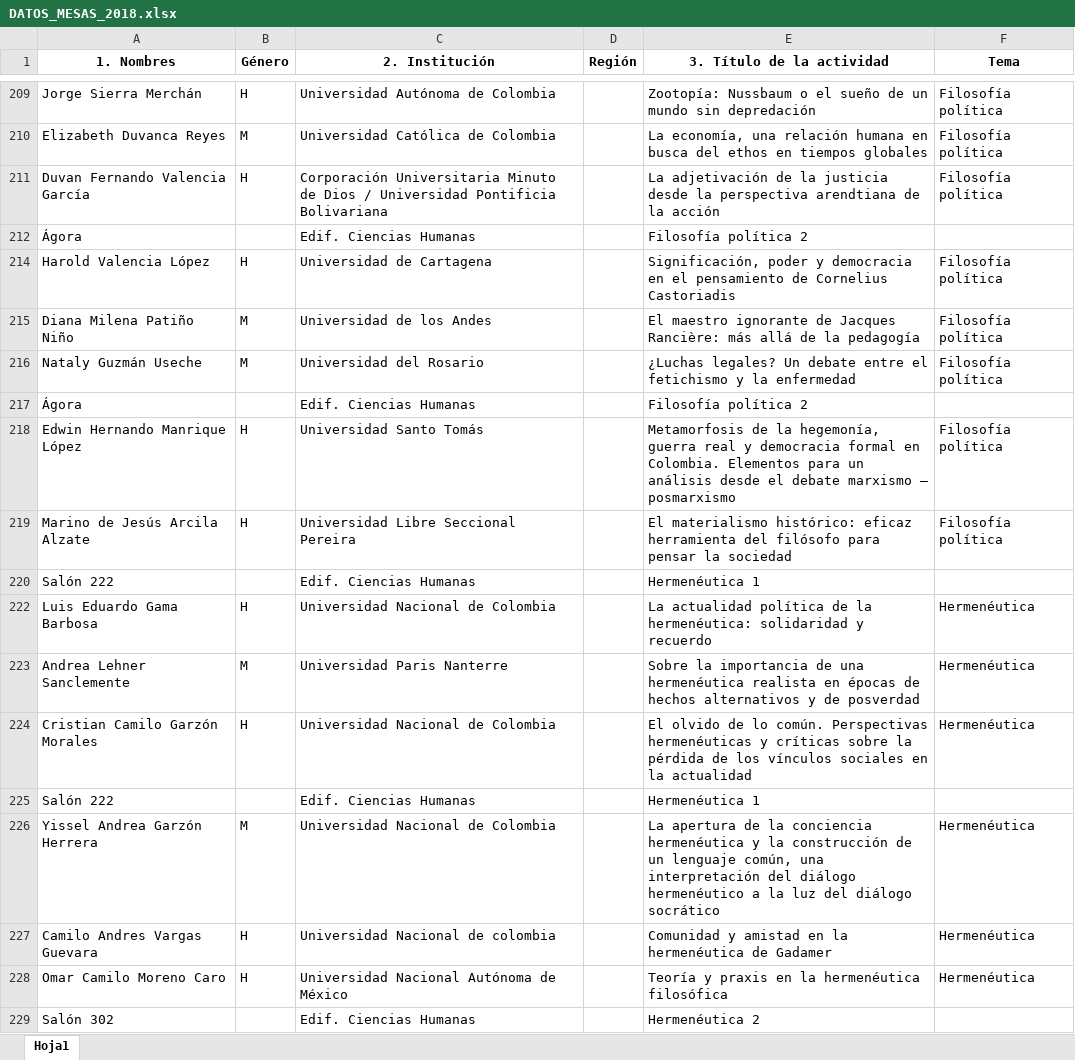
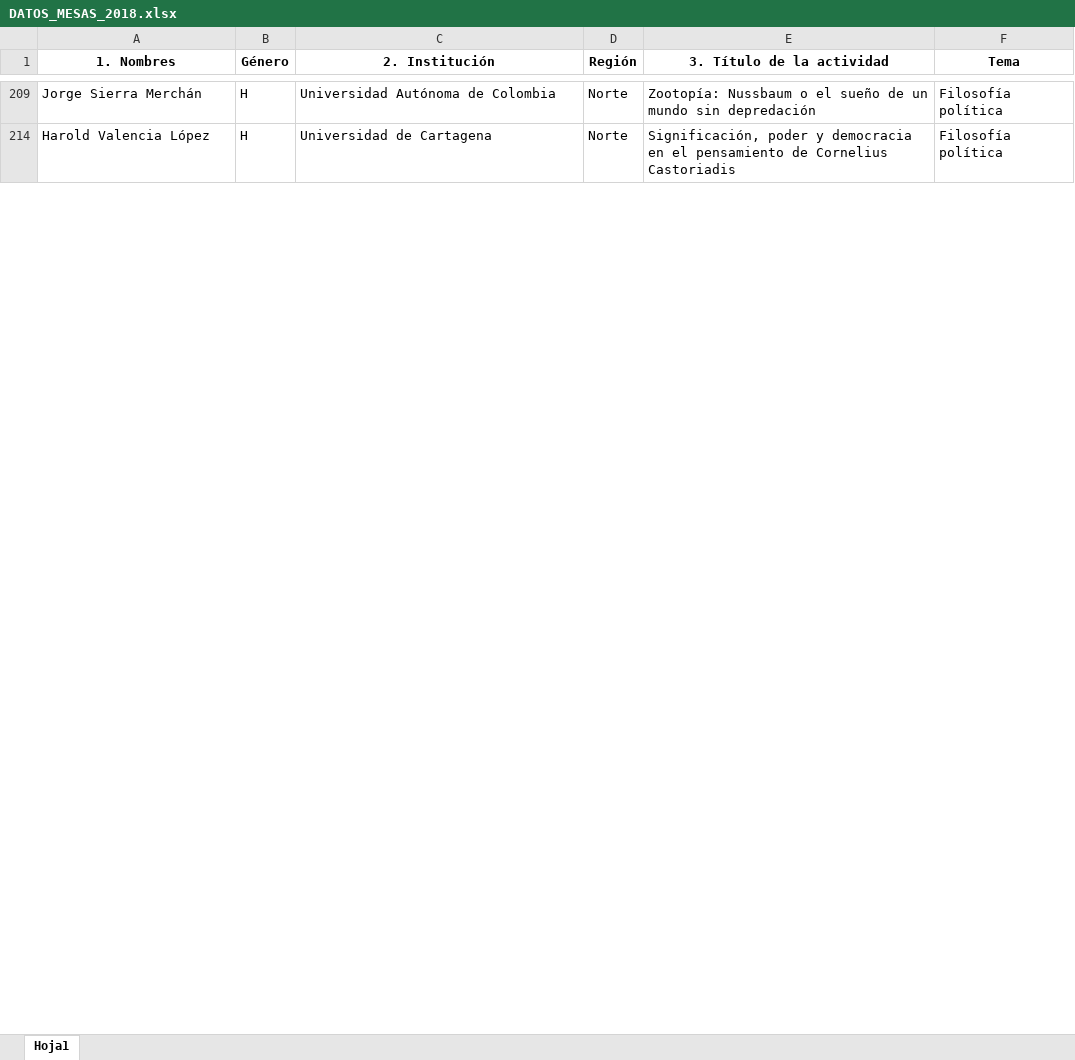
Before and after one commit to AlejandroVelascoG/SCF, an Excel workbook: Congreso_2018/DATOS_MESAS_2018.xlsx, sheet Hoja1, drawn as a sheet; only a part is shown, gaps mark what is left out; values as stored, in another font and other column widths than the file's, no borders; charts and pictures not drawn; the diff covers the shown part only; the diff names each change by its address in the sheet, - before the commit and + after, or states it on an @@ line.

```diff
--- a/Congreso_2018/DATOS_MESAS_2018.xlsx (sheet Hoja1)
+++ b/Congreso_2018/DATOS_MESAS_2018.xlsx (sheet Hoja1)
-D209 (Región): (empty)
+D209 (Región): Norte
-row 210: Elizabeth Duvanca Reyes | M | Universidad Católica de Colombia |  | La economía, una relación humana en busca del ethos en tiempos globales | Filosofía política
-row 211: Duvan Fernando Valencia García | H | Corporación Universitaria Minuto de Dios / Universidad Pontificia Bolivariana |  | La adjetivación de la justicia desde la perspectiva arendtiana de la acción | Filosofía política
@@ row 212 hidden: Ágora |  | Edif. Ciencias Humanas |  | Filosofía política 2 @@
-D214 (Región): (empty)
+D214 (Región): Norte
-row 215: Diana Milena Patiño Niño | M | Universidad de los Andes |  | El maestro ignorante de Jacques Rancière: más allá de la pedagogía | Filosofía política
-row 216: Nataly Guzmán Useche | M | Universidad del Rosario |  | ¿Luchas legales? Un debate entre el fetichismo y la enfermedad | Filosofía política
@@ row 217 hidden: Ágora |  | Edif. Ciencias Humanas |  | Filosofía política 2 @@
-row 218: Edwin Hernando Manrique López | H | Universidad Santo Tomás |  | Metamorfosis de la hegemonía, guerra real y democracia formal en Colombia. Elementos para un análisis desde el debate marxismo – posmarxismo | Filosofía política
-row 219: Marino de Jesús Arcila Alzate | H | Universidad Libre Seccional Pereira |  | El materialismo histórico: eficaz herramienta del filósofo para pensar la sociedad | Filosofía política
@@ row 220 hidden: Salón 222 |  | Edif. Ciencias Humanas |  | Hermenéutica 1 @@
-row 222: Luis Eduardo Gama Barbosa | H | Universidad Nacional de Colombia |  | La actualidad política de la hermenéutica: solidaridad y recuerdo | Hermenéutica
-row 223: Andrea Lehner Sanclemente | M | Universidad Paris Nanterre |  | Sobre la importancia de una hermenéutica realista en épocas de hechos alternativos y de posverdad | Hermenéutica
-row 224: Cristian Camilo Garzón Morales | H | Universidad Nacional de Colombia |  | El olvido de lo común. Perspectivas hermenéuticas y críticas sobre la pérdida de los vínculos sociales en la actualidad | Hermenéutica
@@ row 225 hidden: Salón 222 |  | Edif. Ciencias Humanas |  | Hermenéutica 1 @@
-row 226: Yissel Andrea Garzón Herrera | M | Universidad Nacional de Colombia |  | La apertura de la conciencia hermenéutica y la construcción de un lenguaje común, una interpretación del diálogo hermenéutico a la luz del diálogo socrático | Hermenéutica
-row 227: Camilo Andres Vargas Guevara | H | Universidad Nacional de colombia |  | Comunidad y amistad en la hermenéutica de Gadamer | Hermenéutica
-row 228: Omar Camilo Moreno Caro | H | Universidad Nacional Autónoma de México |  | Teoría y praxis en la hermenéutica filosófica | Hermenéutica
@@ row 229 hidden: Salón 302 |  | Edif. Ciencias Humanas |  | Hermenéutica 2 @@
```
Also changed, not shown: 171 removed rows, 65 hidden or unhidden rows and 9 edited cells elsewhere in this sheet, hidden cells, Congreso_2016/DATOS_COMPLETO_2016.xlsx, Congreso_2018/DATOS_SIMPOSIOS_2018.xlsx, 1 other file.
